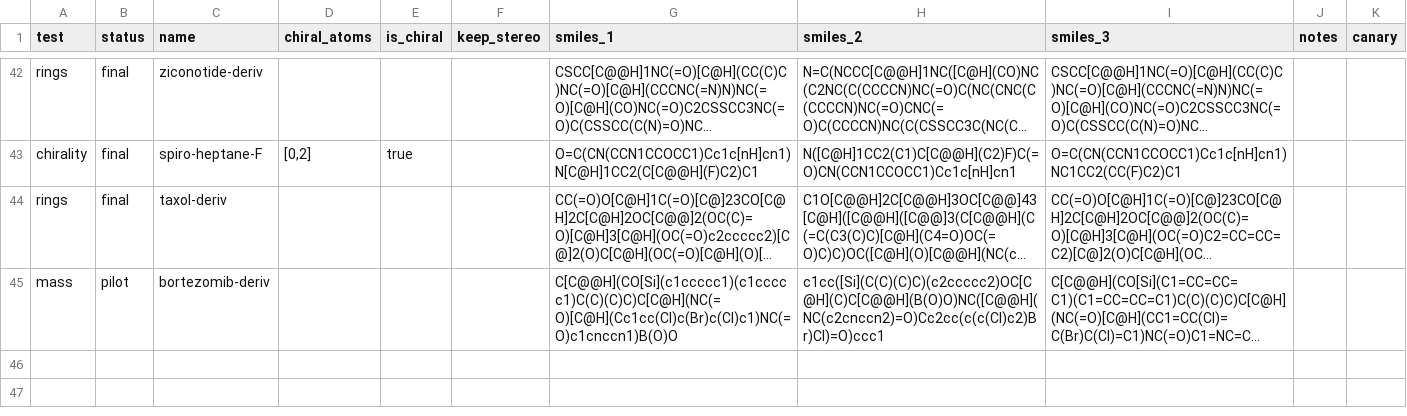
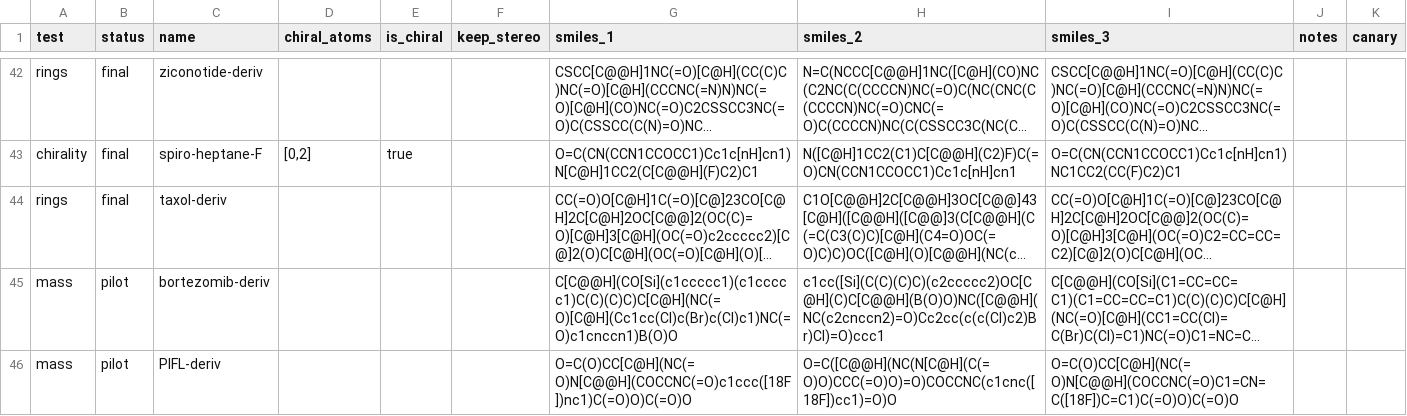
Before and after one commit to seandata8/smiles-bench, a CSV file: data/01-raw_data/molecule_tests.csv, drawn as a sheet; only a part is shown, gaps mark what is left out; long unchanged cells end in …; the diff names each change by its address in the sheet, - before the commit and + after, or states it on an @@ line.

```diff
--- a/data/01-raw_data/molecule_tests.csv
+++ b/data/01-raw_data/molecule_tests.csv
+row 46: mass | pilot | PIFL-deriv |  |  |  | O=C(O)CC[C@H](NC(=O)N[C@@H](COCCNC(=O)c1ccc([18F])nc1)C(=O)O)C(=O)O | O=C([C@@H](NC(N[C@H](C(=O)O)CCC(=O)O)=O)COCCNC(c1cnc([18F])cc1)=O)O | O=C(O)CC[C@H](NC(=O)N[C@@H](COCCNC(=O)C1=CN=C([18F])C=C1)C(=O)O)C(=O)O
```
Also changed, not shown: data/02-analysis_data/benchmark.csv, 30 other files.
